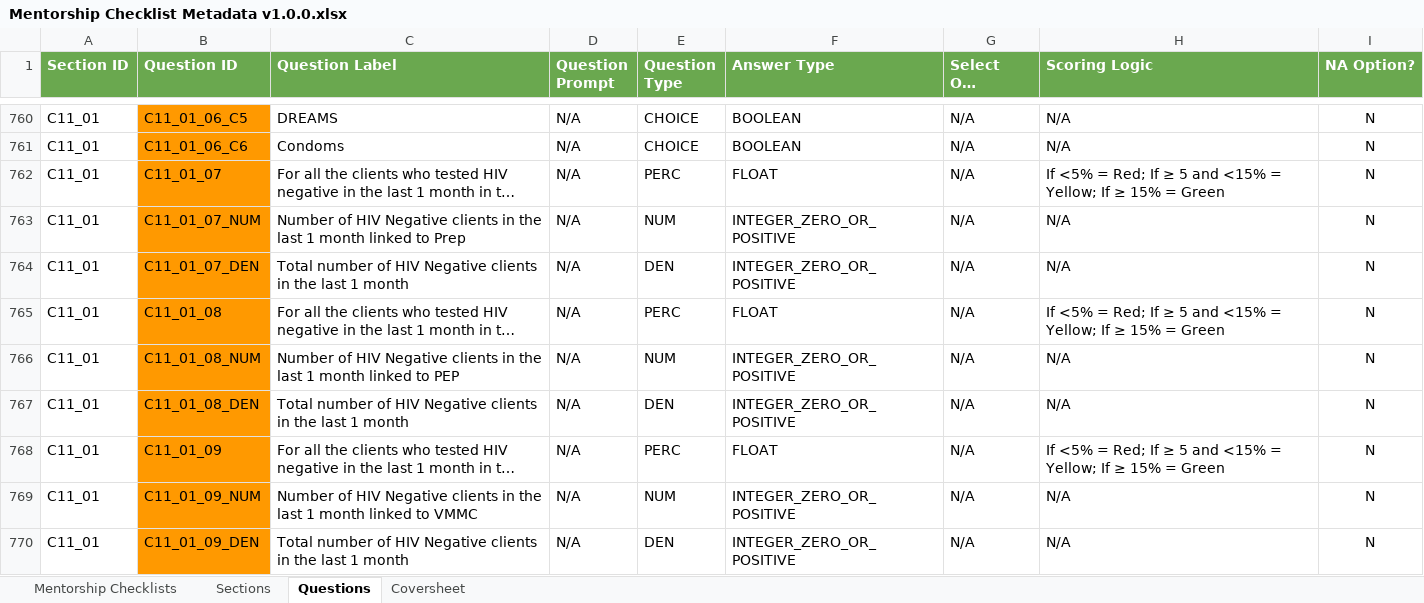
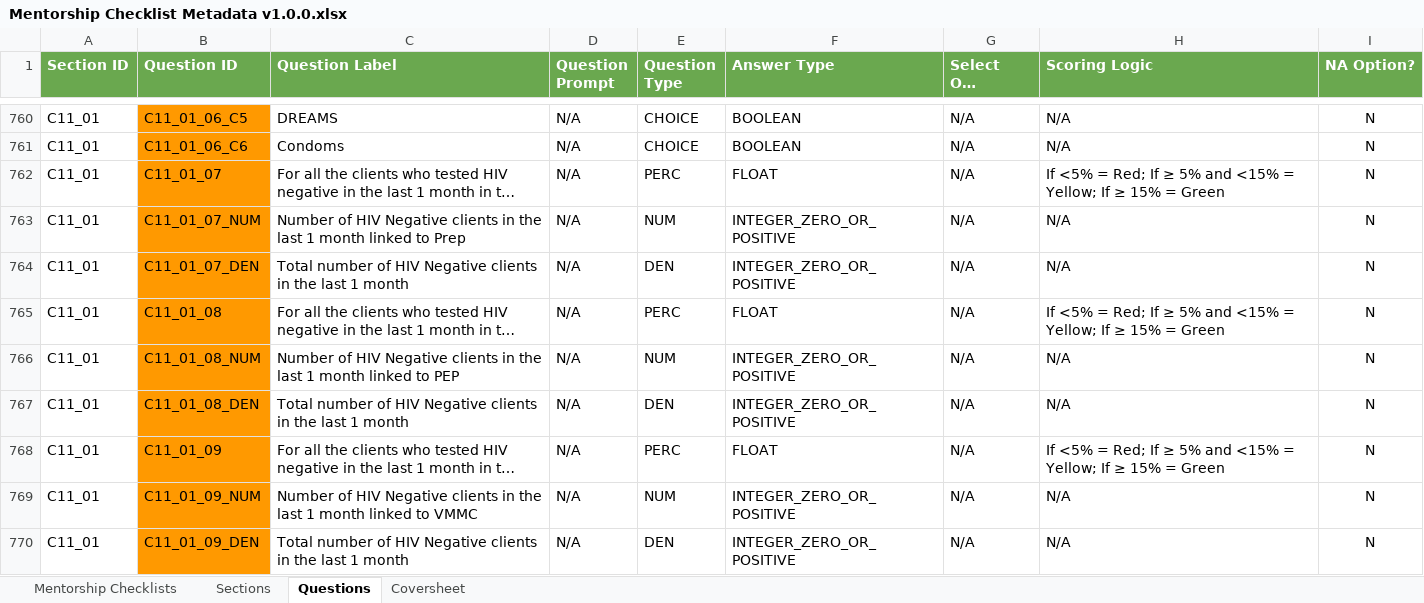
Before and after one commit to savannahghi/mentorship-xls-form, an Excel workbook: resources/Mentorship Checklist Metadata v1.0.0.xlsx, sheet Questions, drawn as a sheet; only a part is shown, gaps mark what is left out; long unchanged cells end in …; values as stored, in another font and other column widths than the file's, no borders; charts and pictures and conditional formats not drawn; the diff covers the shown part only; the diff names each change by its address in the sheet, - before the commit and + after, or states it on an @@ line.

Commit message:
fix: invalid PERC questions scoring rules (#2)
Add a fix that will result in an error being raised if any of the scoring rules on a PERC question are missing the '%' sign.

```diff
--- a/resources/Mentorship Checklist Metadata v1.0.0.xlsx (sheet Questions)
+++ b/resources/Mentorship Checklist Metadata v1.0.0.xlsx (sheet Questions)
-H762 (Scoring Logic): …If ≥ 5 and <15%…
+H762 (Scoring Logic): …If ≥ 5% and <15%…
-H765 (Scoring Logic): …If ≥ 5 and <15%…
+H765 (Scoring Logic): …If ≥ 5% and <15%…
-H768 (Scoring Logic): …If ≥ 5 and <15%…
+H768 (Scoring Logic): …If ≥ 5% and <15%…
```
Also changed, not shown: 9 edited cells elsewhere in this sheet, 2 other files.
